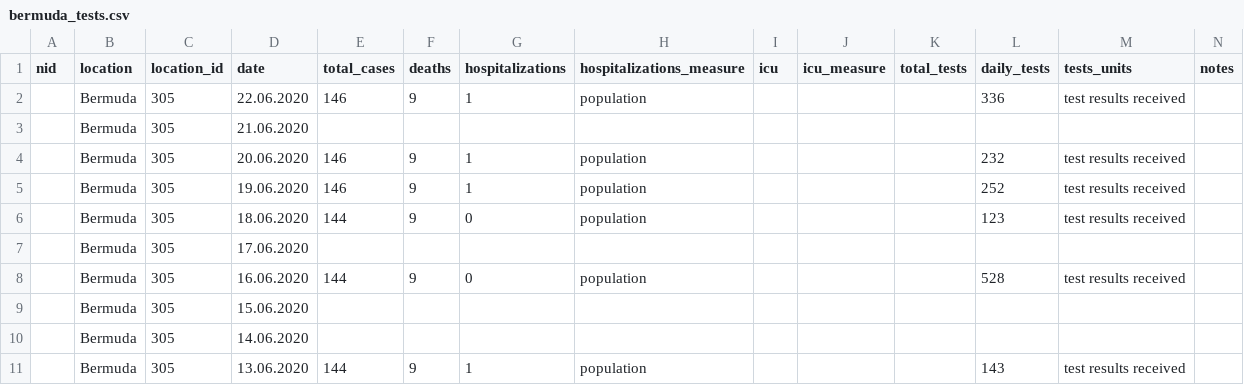
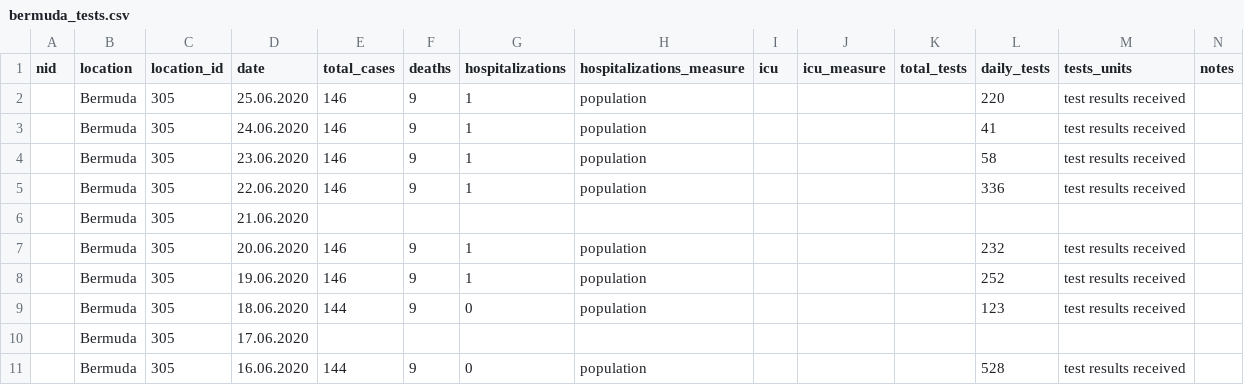
Before and after one commit to beoutbreakprepared/nCoV2019, a CSV file: testing/data/bermuda_tests.csv, drawn as a sheet; only a part is shown; the shorter side is filled out with more unchanged rows.

```diff
--- a/testing/data/bermuda_tests.csv
+++ b/testing/data/bermuda_tests.csv
@@ -1,2 +1,5 @@
 nid,location,location_id,date,total_cases,deaths,hospitalizations,hospitalizations_measure,icu,icu_measure,total_tests,daily_tests,tests_units,notes
+,Bermuda,305,25.06.2020,146,9,1,population,,,,220,test results received,
+,Bermuda,305,24.06.2020,146,9,1,population,,,,41,test results received,
+,Bermuda,305,23.06.2020,146,9,1,population,,,,58,test results received,
 ,Bermuda,305,22.06.2020,146,9,1,population,,,,336,test results received,
```
Also changed, not shown: testing/data/brazilian_subnationals/sergipe_tests.csv, testing/data/gabon_tests.csv, 7 other files.
